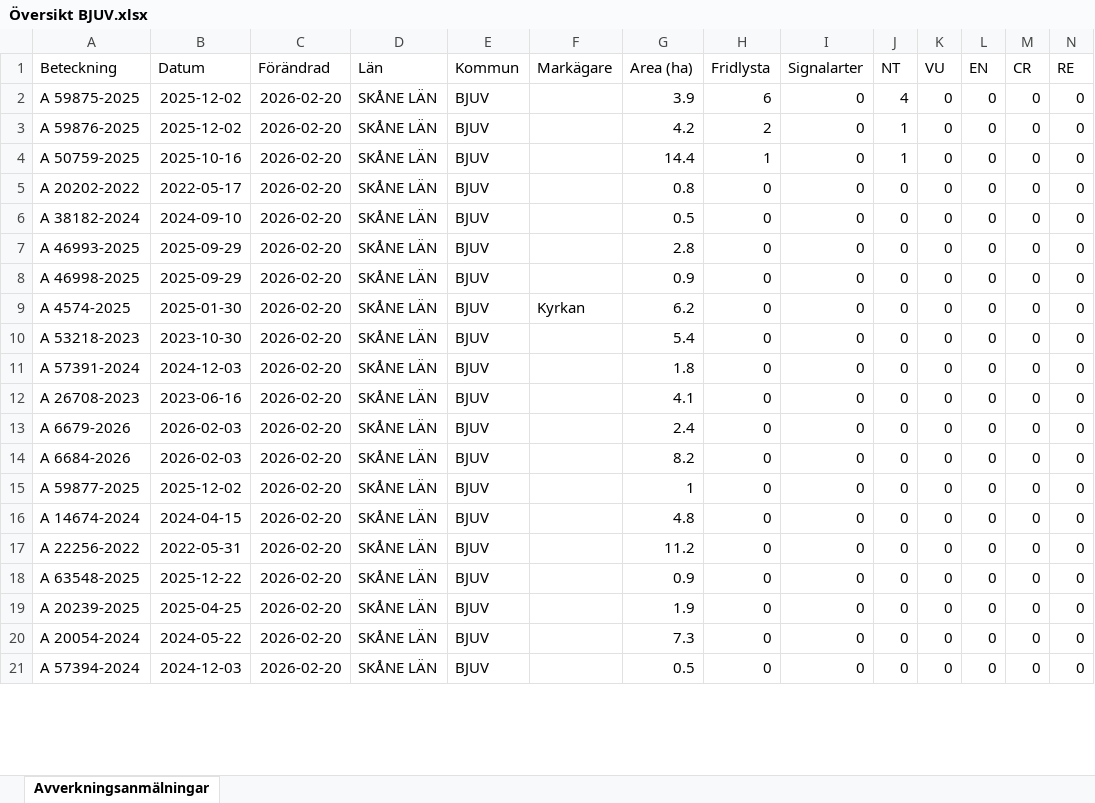
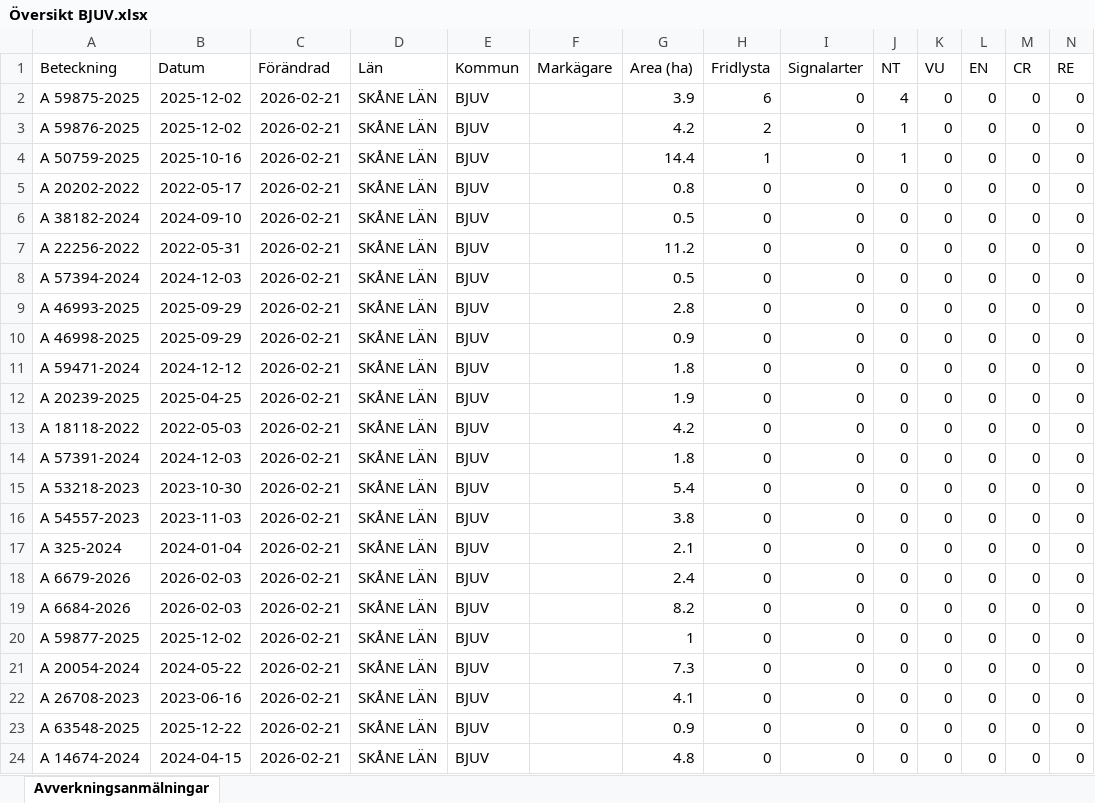
Before and after one commit to klasma/Logging_1260, an Excel workbook: Översikt BJUV.xlsx, sheet Avverkningsanmälningar, drawn as a sheet; only a part is shown; values as stored, in another font and other column widths than the file's, no borders; removed rows and columns are numbered as before the commit, all else as after; rows hold the shown columns only; the diff covers the shown part only; the diff names each change by its address in the sheet, - before the commit and + after, or states it on an @@ line.

```diff
--- a/Översikt BJUV.xlsx (sheet Avverkningsanmälningar)
+++ b/Översikt BJUV.xlsx (sheet Avverkningsanmälningar)
-C2:C6 (Förändrad): 2026-02-20
+C2:C6 (Förändrad): 2026-02-21
+row 7: A 22256-2022 | 2022-05-31 | 2026-02-21 | SKÅNE LÄN | BJUV |  | 11.2 | 0 | 0 | 0 | 0 | 0 | 0 | 0
+row 8: A 57394-2024 | 2024-12-03 | 2026-02-21 | SKÅNE LÄN | BJUV |  | 0.5 | 0 | 0 | 0 | 0 | 0 | 0 | 0
-C9:C10 (Förändrad): 2026-02-20
+C9:C10 (Förändrad): 2026-02-21
+row 11: A 59471-2024 | 2024-12-12 | 2026-02-21 | SKÅNE LÄN | BJUV |  | 1.8 | 0 | 0 | 0 | 0 | 0 | 0 | 0
+row 12: A 20239-2025 | 2025-04-25 | 2026-02-21 | SKÅNE LÄN | BJUV |  | 1.9 | 0 | 0 | 0 | 0 | 0 | 0 | 0
+row 13: A 18118-2022 | 2022-05-03 | 2026-02-21 | SKÅNE LÄN | BJUV |  | 4.2 | 0 | 0 | 0 | 0 | 0 | 0 | 0
-A14 (Beteckning): A 4574-2025
+A14 (Beteckning): A 57391-2024
-B14 (Datum): 2025-01-30
+B14 (Datum): 2024-12-03
-C14:C23 (Förändrad): 2026-02-20
+C14:C23 (Förändrad): 2026-02-21
-F14 (Markägare): Kyrkan
+F14 (Markägare): (empty)
-G14 (Area (ha)): 6.2
+G14 (Area (ha)): 1.8
-A16 (Beteckning): A 57391-2024
+A16 (Beteckning): A 54557-2023
-B16 (Datum): 2024-12-03
+B16 (Datum): 2023-11-03
-G16 (Area (ha)): 1.8
+G16 (Area (ha)): 3.8
-A17 (Beteckning): A 26708-2023
+A17 (Beteckning): A 325-2024
-B17 (Datum): 2023-06-16
+B17 (Datum): 2024-01-04
-G17 (Area (ha)): 4.1
+G17 (Area (ha)): 2.1
-A21 (Beteckning): A 14674-2024
+A21 (Beteckning): A 20054-2024
-B21 (Datum): 2024-04-15
+B21 (Datum): 2024-05-22
-G21 (Area (ha)): 4.8
+G21 (Area (ha)): 7.3
-A22 (Beteckning): A 22256-2022
+A22 (Beteckning): A 26708-2023
-B22 (Datum): 2022-05-31
+B22 (Datum): 2023-06-16
-G22 (Area (ha)): 11.2
+G22 (Area (ha)): 4.1
-row 19: A 20239-2025 | 2025-04-25 | 2026-02-20 | SKÅNE LÄN | BJUV |  | 1.9 | 0 | 0 | 0 | 0 | 0 | 0 | 0
-row 20: A 20054-2024 | 2024-05-22 | 2026-02-20 | SKÅNE LÄN | BJUV |  | 7.3 | 0 | 0 | 0 | 0 | 0 | 0 | 0
-A24 (Beteckning): A 57394-2024
+A24 (Beteckning): A 14674-2024
-B24 (Datum): 2024-12-03
+B24 (Datum): 2024-04-15
-C24 (Förändrad): 2026-02-20
+C24 (Förändrad): 2026-02-21
-G24 (Area (ha)): 0.5
+G24 (Area (ha)): 4.8
```
Also changed, not shown: 3 removed rows and 5 edited cells elsewhere in this sheet, artfynd/A 50759-2025 artfynd.xlsx, artfynd/A 59875-2025 artfynd.xlsx, 20 other files.
